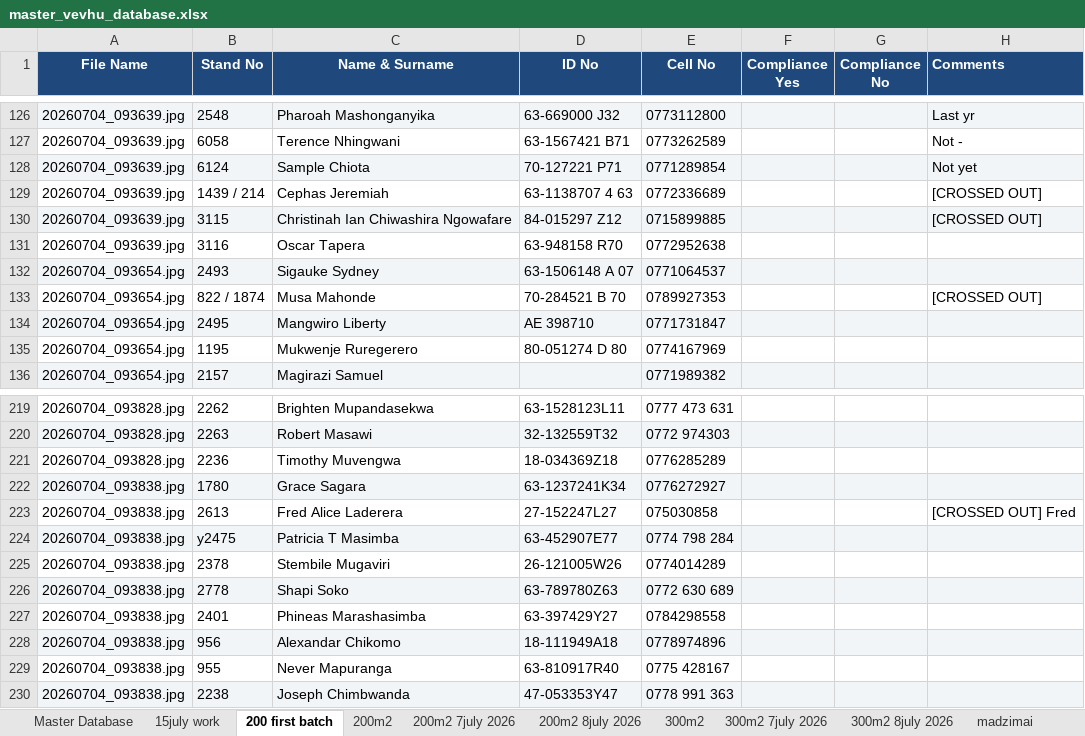
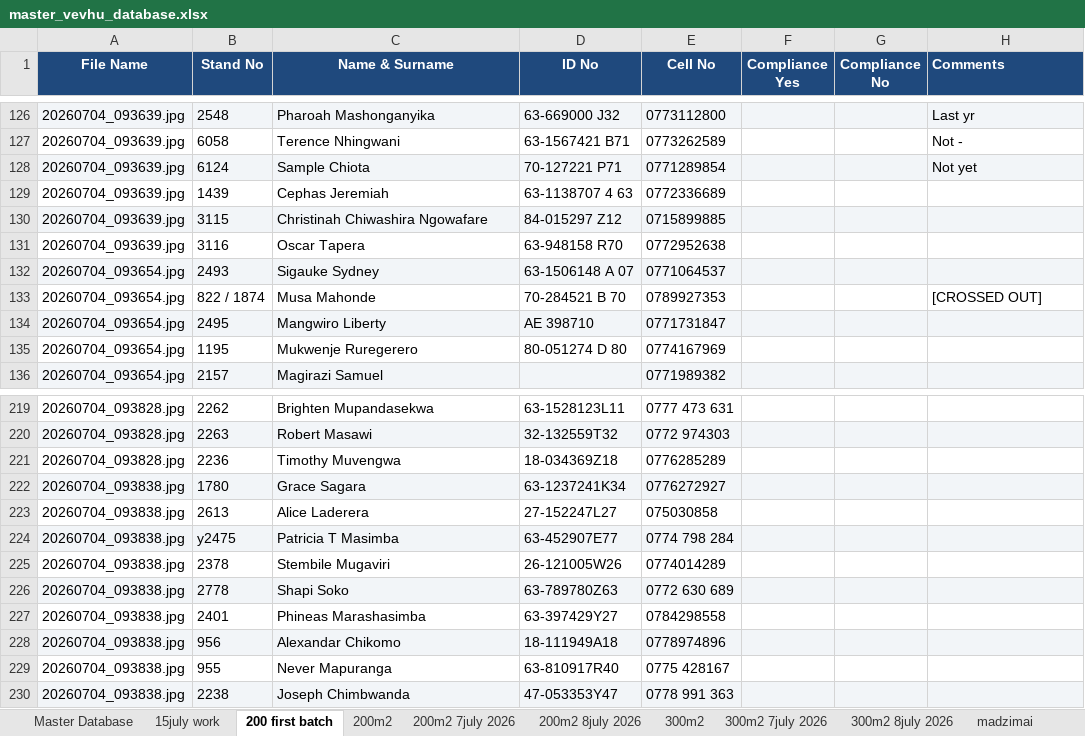
Before and after one commit to fellmarongi-png/vevhu-data, an Excel workbook: master_vevhu_database.xlsx, sheet 200 first batch, drawn as a sheet; only a part is shown, gaps mark what is left out; values as stored, in another font and other column widths than the file's, no borders; the diff names each change by its address in the sheet, - before the commit and + after, or states it on an @@ line.

Commit message:
Complete final database consolidation and data quality analysis: restore partial crossed-out entries, generate final_consolidated_database.xlsx without source columns, and write detailed data_quality_analysis.xlsx anomalies report

```diff
--- a/master_vevhu_database.xlsx (sheet 200 first batch)
+++ b/master_vevhu_database.xlsx (sheet 200 first batch)
-B129 (Stand No): 1439 / 214
+B129 (Stand No): 1439
-H129:H130 (Comments): [CROSSED OUT]
+H129:H130 (Comments): (empty)
-C130 (Name & Surname): Christinah Ian Chiwashira Ngowafare
+C130 (Name & Surname): Christinah Chiwashira Ngowafare
-C223 (Name & Surname): Fred Alice Laderera
+C223 (Name & Surname): Alice Laderera
-H223 (Comments): [CROSSED OUT] Fred
+H223 (Comments): (empty)
```
Also changed, not shown: sheet Master Database, 7 other files.
